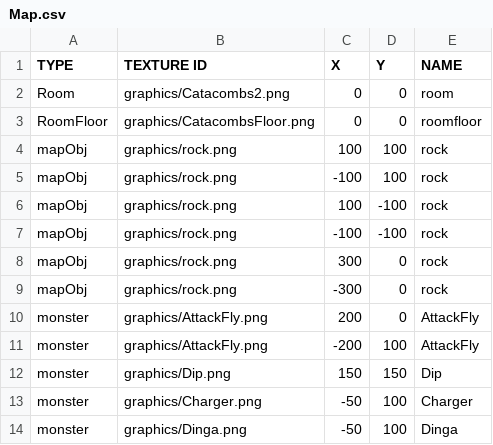
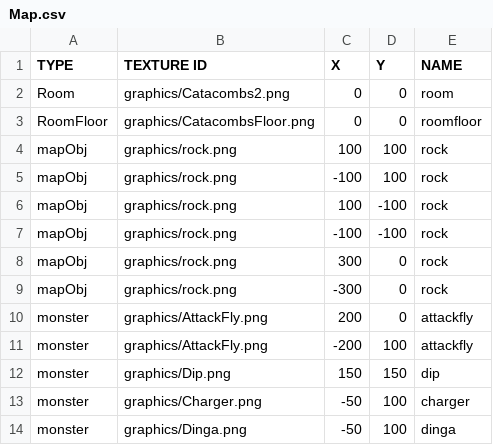
Before and after one commit to Kim-coding/Isaac, a CSV file: Isaac Bin/map/Map.csv, drawn as a sheet.

```diff
--- a/Isaac Bin/map/Map.csv
+++ b/Isaac Bin/map/Map.csv
@@ -9,6 +9,6 @@ mapObj,graphics/rock.png,300 ,0 ,rock
 mapObj,graphics/rock.png,-300 ,0 ,rock
-monster,graphics/AttackFly.png,200 ,0 ,AttackFly
-monster,graphics/AttackFly.png,-200 ,100 ,AttackFly
-monster,graphics/Dip.png,150 ,150 ,Dip
-monster,graphics/Charger.png,-50 ,100 ,Charger
-monster,graphics/Dinga.png,-50 ,100 ,Dinga
+monster,graphics/AttackFly.png,200 ,0 ,attackfly
+monster,graphics/AttackFly.png,-200 ,100 ,attackfly
+monster,graphics/Dip.png,150 ,150 ,dip
+monster,graphics/Charger.png,-50 ,100 ,charger
+monster,graphics/Dinga.png,-50 ,100 ,dinga
```
Also changed, not shown: Isaac Bin/map/Map3.csv, 9 other files.
